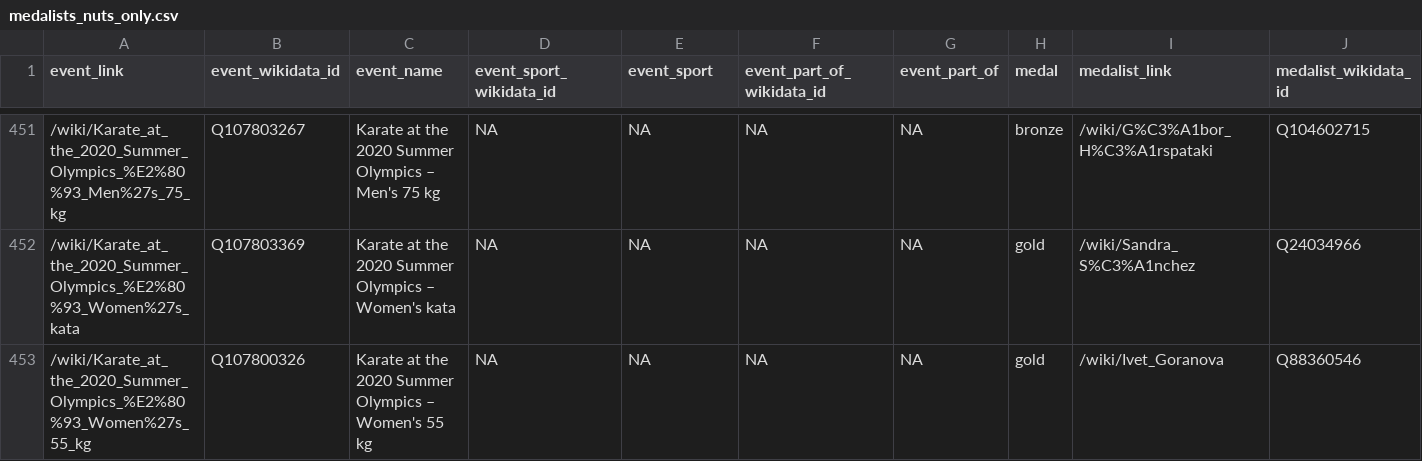
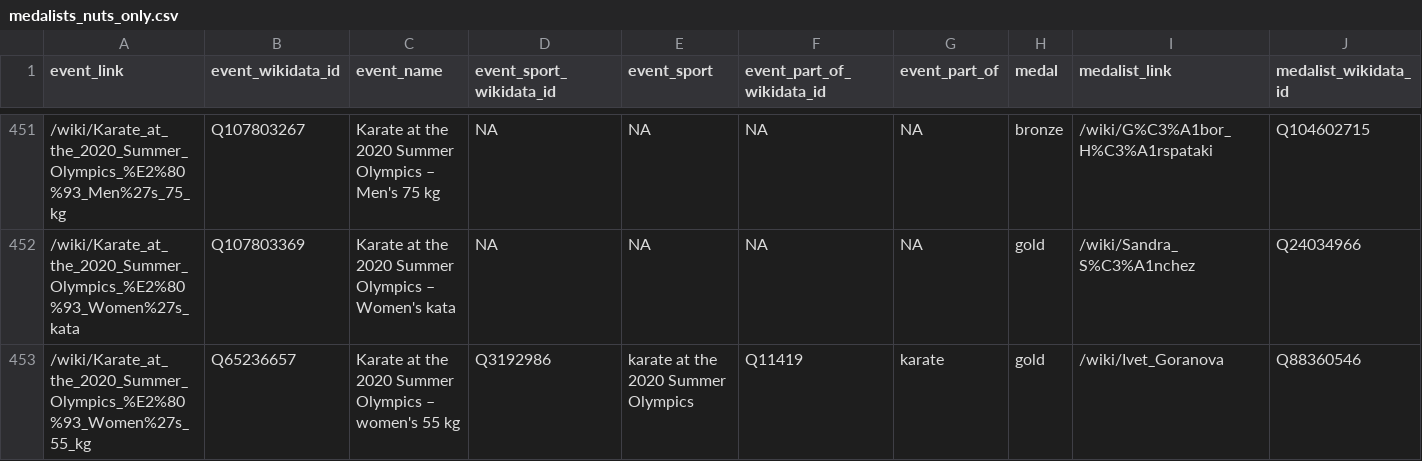
Before and after one commit to EDJNet/olympics2020nuts, a CSV file: medalists_nuts_only.csv, drawn as a sheet; only a part is shown, gaps mark what is left out; the diff covers the shown part only; the diff names each change by its address in the sheet, - before the commit and + after, or states it on an @@ line.

Commit message:
fix karate redirect

```diff
--- a/medalists_nuts_only.csv
+++ b/medalists_nuts_only.csv
-B453 (event_wikidata_id): Q107800326
+B453 (event_wikidata_id): Q65236657
-C453 (event_name): …Olympics – Women's 55 kg
+C453 (event_name): …Olympics – women's 55 kg
-D453 (event_sport_wikidata_id): NA
+D453 (event_sport_wikidata_id): Q3192986
-E453 (event_sport): NA
+E453 (event_sport): karate at the 2020 Summer Olympics
-F453 (event_part_of_wikidata_id): NA
+F453 (event_part_of_wikidata_id): Q11419
-G453 (event_part_of): NA
+G453 (event_part_of): karate
```
Also changed, not shown: 2 added rows and 6 edited cells elsewhere in this file, medalists_missing_place_of_birth.csv, medals_per_million_residents_in_nuts2.csv, 16 other files.
